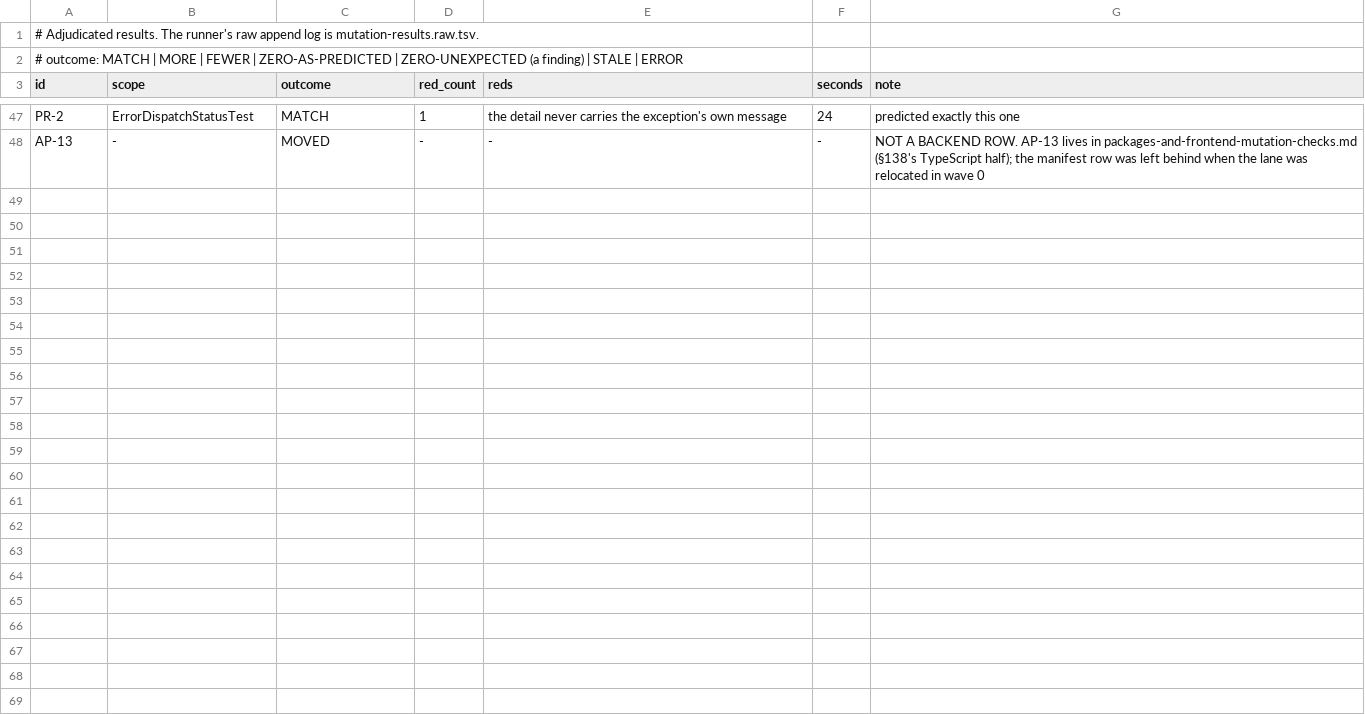
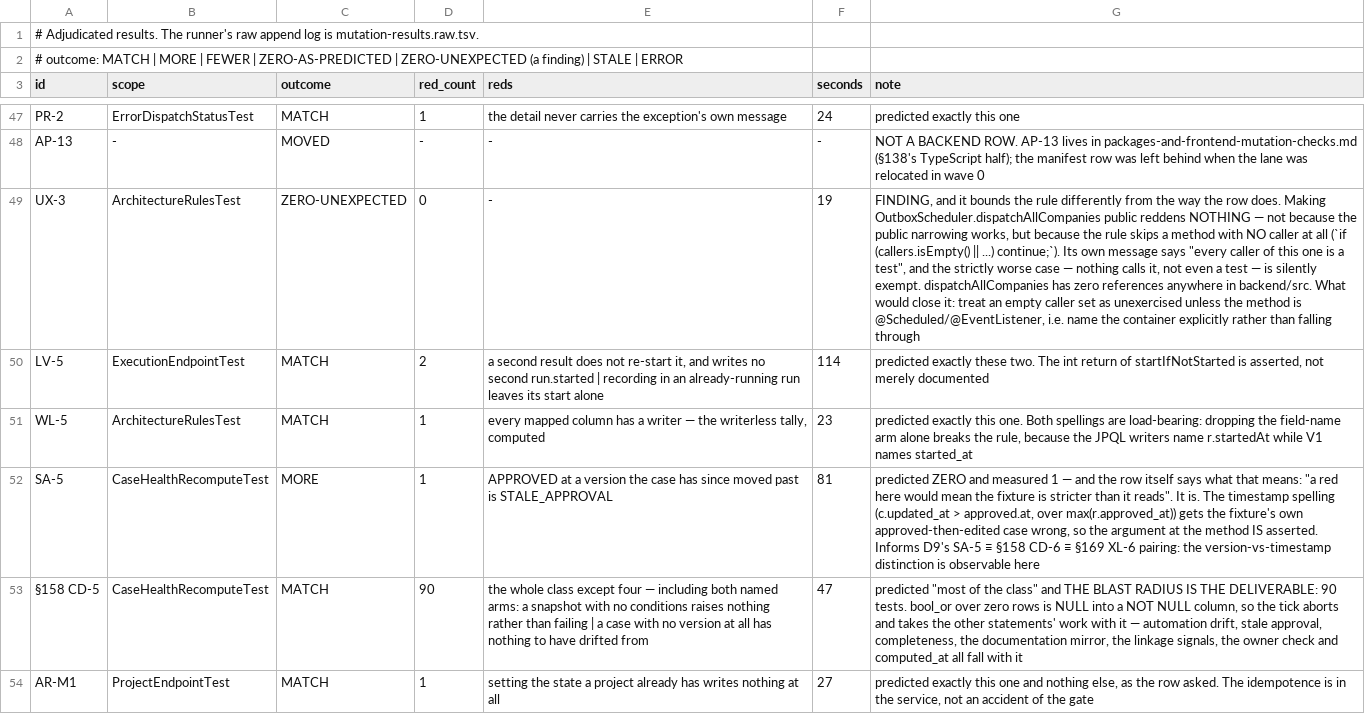
Before and after one commit to akotrulev/tcms, a TSV file: docs/verification/mutation-results.tsv, drawn as a sheet; only a part is shown, gaps mark what is left out; the diff names each change by its address in the sheet, - before the commit and + after, or states it on an @@ line.

```diff
--- a/docs/verification/mutation-results.tsv
+++ b/docs/verification/mutation-results.tsv
+row 49: UX-3 | ArchitectureRulesTest | ZERO-UNEXPECTED | 0 | - | 19 | FINDING, and it bounds the rule differently from the way the row does. Making OutboxScheduler.dispatchAllCompanies public reddens NOTHING — not because the public narrowing works, but because the rule skips a method with NO caller at all (`if (callers.isEmpty() || ...) continue;`). Its own message says "every caller of this one is a test", and the strictly worse case — nothing calls it, not even a test — is silently exempt. dispatchAllCompanies has zero references anywhere in backend/src. What would close it: treat an empty caller set as unexercised unless the method is @Scheduled/@EventListener, i.e. name the container explicitly rather than falling through
+row 50: LV-5 | ExecutionEndpointTest | MATCH | 2 | a second result does not re-start it, and writes no second run.started | recording in an already-running run leaves its start alone | 114 | predicted exactly these two. The int return of startIfNotStarted is asserted, not merely documented
+row 51: WL-5 | ArchitectureRulesTest | MATCH | 1 | every mapped column has a writer — the writerless tally, computed | 23 | predicted exactly this one. Both spellings are load-bearing: dropping the field-name arm alone breaks the rule, because the JPQL writers name r.startedAt while V1 names started_at
+row 52: SA-5 | CaseHealthRecomputeTest | MORE | 1 | APPROVED at a version the case has since moved past is STALE_APPROVAL | 81 | predicted ZERO and measured 1 — and the row itself says what that means: "a red here would mean the fixture is stricter than it reads". It is. The timestamp spelling (c.updated_at > approved.at, over max(r.approved_at)) gets the fixture's own approved-then-edited case wrong, so the argument at the method IS asserted. Informs D9's SA-5 ≡ §158 CD-6 ≡ §169 XL-6 pairing: the version-vs-timestamp distinction is observable here
+row 53: §158 CD-5 | CaseHealthRecomputeTest | MATCH | 90 | the whole class except four — including both named arms: a snapshot with no conditions raises nothing rather than failing | a case with no version at all has nothing to have drifted from | 47 | predicted "most of the class" and THE BLAST RADIUS IS THE DELIVERABLE: 90 tests. bool_or over zero rows is NULL into a NOT NULL column, so the tick aborts and takes the other statements' work with it — automation drift, stale approval, completeness, the documentation mirror, the linkage signals, the owner check and computed_at all fall with it
+row 54: AR-M1 | ProjectEndpointTest | MATCH | 1 | setting the state a project already has writes nothing at all | 27 | predicted exactly this one and nothing else, as the row asked. The idempotence is in the service, not an accident of the gate
```
Also changed, not shown: docs/verification/mutation-manifest.tsv, 2 other files.
